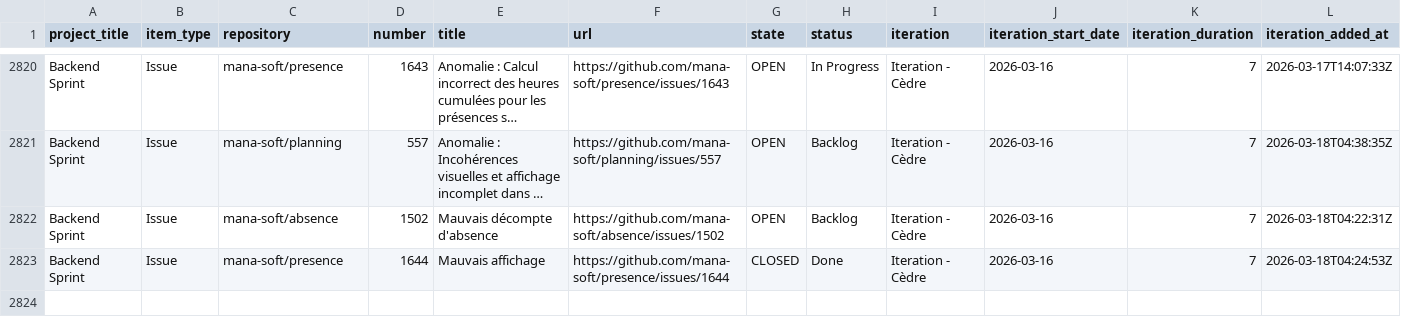
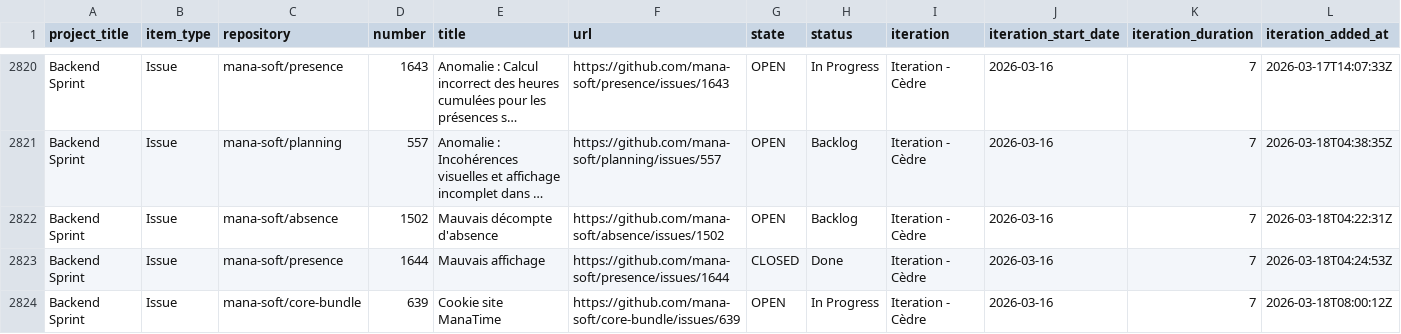
Before and after one commit to siven76/dev-dashboard, a CSV file: docs/briefs/mana-soft-project-1-items.csv, drawn as a sheet; only a part is shown, gaps mark what is left out; long unchanged cells end in …; rows hold the shown columns only; the diff covers the shown part only; the diff names each change by its address in the sheet, - before the commit and + after, or states it on an @@ line.

```diff
--- a/docs/briefs/mana-soft-project-1-items.csv
+++ b/docs/briefs/mana-soft-project-1-items.csv
+row 2824: Backend Sprint | Issue | mana-soft/core-bundle | 639 | Cookie site ManaTime | https://github.com/mana-soft/core-bundle/issues/639 | OPEN | In Progress | Iteration - Cèdre | 2026-03-16 | 7 | 2026-03-18T08:00:12Z
```
Also changed, not shown: 1 added row and 8 edited cells elsewhere in this file, 2 other files.
